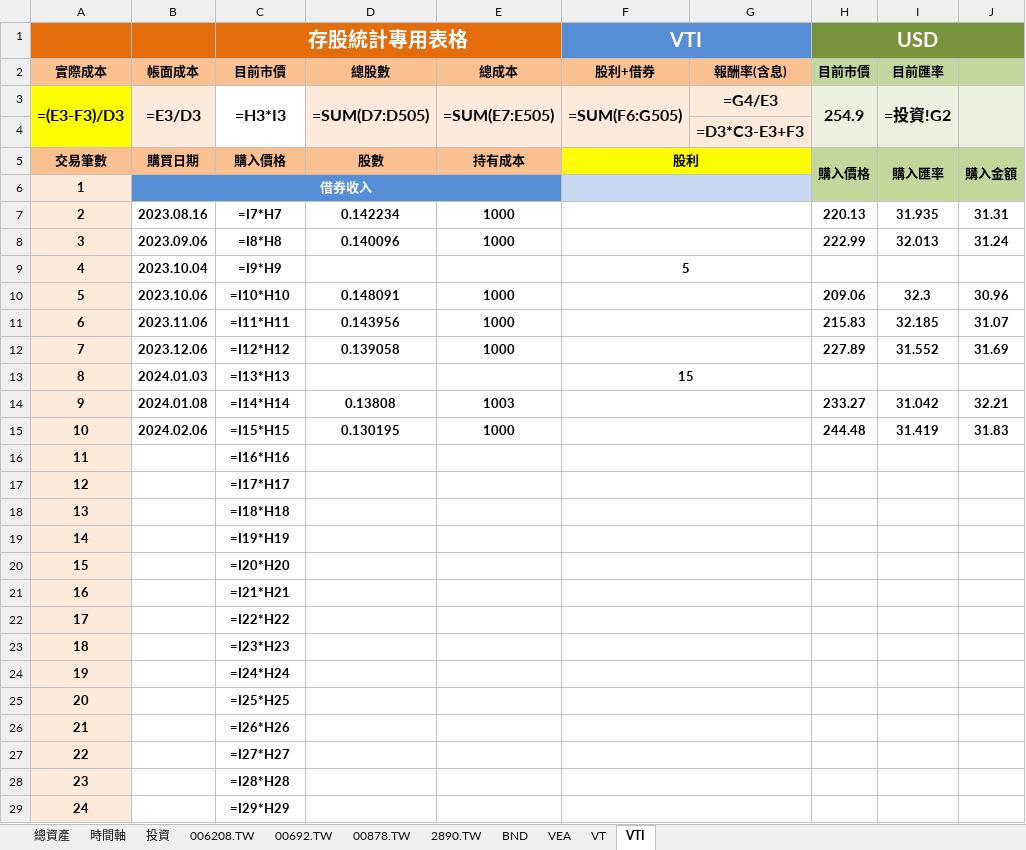
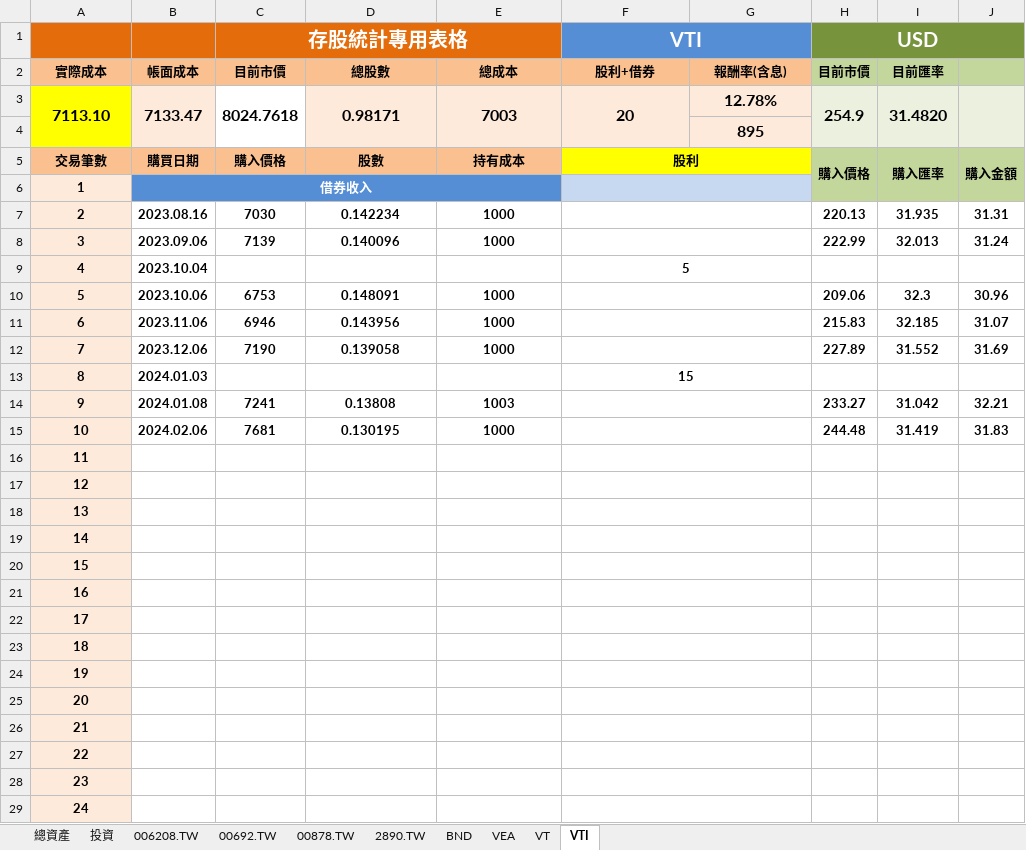
Before and after one commit to liuutin9/Finance, an Excel workbook: 帳目表.xlsx, sheet VTI, drawn as a sheet; only a part is shown; values as stored, in another font and other column widths than the file's, no borders; formulas without a stored value are shown as written; conditional formats not drawn; removed rows and columns are numbered as before the commit, all else as after; the diff covers the shown part only; the diff names each change by its address in the sheet, - before the commit and + after, or states it on an @@ line.

```diff
--- a/帳目表.xlsx (sheet VTI)
+++ b/帳目表.xlsx (sheet VTI)
-sheet tab: 時間軸
-row 3: =(E3-F3)/D3 | =E3/D3 | =H3*I3 | =SUM(D7:D505) | =SUM(E7:E505) | =SUM(F6:G505) | =G4/E3 | 254.9 | =投資!G2
+row 3: 7113.10 | 7133.47 | 8024.7618 | 0.98171 | 7003 | 20 | 12.78% | 254.9 | 31.4820
-G4: =D3*C3-E3+F3
+G4: 895
-C7 (存股統計專用表格): =I7*H7
+C7 (存股統計專用表格): 7030
-C8 (存股統計專用表格): =I8*H8
+C8 (存股統計專用表格): 7139
-C9 (存股統計專用表格): =I9*H9
+C9 (存股統計專用表格): (empty)
-C10 (存股統計專用表格): =I10*H10
+C10 (存股統計專用表格): 6753
-C11 (存股統計專用表格): =I11*H11
+C11 (存股統計專用表格): 6946
-C12 (存股統計專用表格): =I12*H12
+C12 (存股統計專用表格): 7190
-C13 (存股統計專用表格): =I13*H13
+C13 (存股統計專用表格): (empty)
-C14 (存股統計專用表格): =I14*H14
+C14 (存股統計專用表格): 7241
-C15 (存股統計專用表格): =I15*H15
+C15 (存股統計專用表格): 7681
-C16 (存股統計專用表格): =I16*H16
+C16 (存股統計專用表格): (empty)
-C17 (存股統計專用表格): =I17*H17
+C17 (存股統計專用表格): (empty)
-C18 (存股統計專用表格): =I18*H18
+C18 (存股統計專用表格): (empty)
-C19 (存股統計專用表格): =I19*H19
+C19 (存股統計專用表格): (empty)
-C20 (存股統計專用表格): =I20*H20
+C20 (存股統計專用表格): (empty)
-C21 (存股統計專用表格): =I21*H21
+C21 (存股統計專用表格): (empty)
-C22 (存股統計專用表格): =I22*H22
+C22 (存股統計專用表格): (empty)
-C23 (存股統計專用表格): =I23*H23
+C23 (存股統計專用表格): (empty)
-C24 (存股統計專用表格): =I24*H24
+C24 (存股統計專用表格): (empty)
-C25 (存股統計專用表格): =I25*H25
+C25 (存股統計專用表格): (empty)
-C26 (存股統計專用表格): =I26*H26
+C26 (存股統計專用表格): (empty)
-C27 (存股統計專用表格): =I27*H27
+C27 (存股統計專用表格): (empty)
-C28 (存股統計專用表格): =I28*H28
+C28 (存股統計專用表格): (empty)
-C29 (存股統計專用表格): =I29*H29
+C29 (存股統計專用表格): (empty)
```
Also changed, not shown: 476 edited cells elsewhere in this sheet, sheet VEA, sheet VT, sheet BND, sheet 投資, sheet 總資產, sheet 00878.TW, 3 more sheets.
